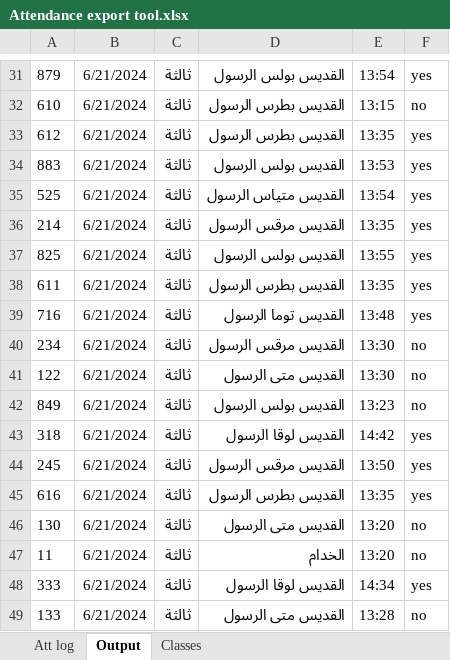
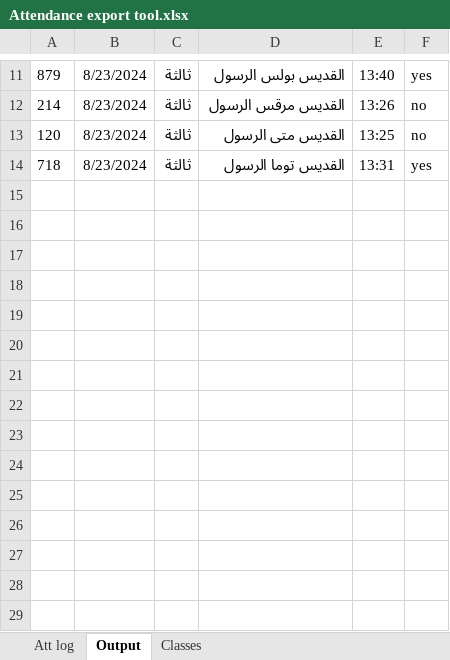
Before and after one commit to KyrillosMorgan/preparatory, an Excel workbook: Tools/Attendance export tool.xlsx, sheet Output, drawn as a sheet; only a part is shown, gaps mark what is left out; values as stored, in another font and other column widths than the file's, no borders; removed rows and columns are numbered as before the commit, all else as after; the diff covers the shown part only; the diff names each change by its address in the sheet, - before the commit and + after, or states it on an @@ line.

```diff
--- a/Tools/Attendance export tool.xlsx (sheet Output)
+++ b/Tools/Attendance export tool.xlsx (sheet Output)
-B11: 6/21/2024
+B11: 8/23/2024
-E11: 13:54
+E11: 13:40
-row 32: 610 | 6/21/2024 | ثالثة | القديس بطرس الرسول | 13:15 | no
-row 33: 612 | 6/21/2024 | ثالثة | القديس بطرس الرسول | 13:35 | yes
-row 34: 883 | 6/21/2024 | ثالثة | القديس بولس الرسول | 13:53 | yes
-row 35: 525 | 6/21/2024 | ثالثة | القديس متياس الرسول | 13:54 | yes
-B12: 6/21/2024
+B12: 8/23/2024
-E12: 13:35
+E12: 13:26
-F12: yes
+F12: no
-row 37: 825 | 6/21/2024 | ثالثة | القديس بولس الرسول | 13:55 | yes
-row 38: 611 | 6/21/2024 | ثالثة | القديس بطرس الرسول | 13:35 | yes
-row 39: 716 | 6/21/2024 | ثالثة | القديس توما الرسول | 13:48 | yes
-row 40: 234 | 6/21/2024 | ثالثة | القديس مرقس الرسول | 13:30 | no
-row 41: 122 | 6/21/2024 | ثالثة | القديس متى الرسول | 13:30 | no
-row 42: 849 | 6/21/2024 | ثالثة | القديس بولس الرسول | 13:23 | no
-row 43: 318 | 6/21/2024 | ثالثة | القديس لوقا الرسول | 14:42 | yes
-row 44: 245 | 6/21/2024 | ثالثة | القديس مرقس الرسول | 13:50 | yes
-row 45: 616 | 6/21/2024 | ثالثة | القديس بطرس الرسول | 13:35 | yes
-A13: 130
+A13: 120
-B13: 6/21/2024
+B13: 8/23/2024
-E13: 13:20
+E13: 13:25
-row 47: 11 | 6/21/2024 | ثالثة | الخدام | 13:20 | no
-A14: 333
+A14: 718
-B14: 6/21/2024
+B14: 8/23/2024
-D14: القديس لوقا الرسول
+D14: القديس توما الرسول
-E14: 14:34
+E14: 13:31
-row 49: 133 | 6/21/2024 | ثالثة | القديس متى الرسول | 13:28 | no
```
Also changed, not shown: 2 added rows, 22 removed rows and 21 edited cells elsewhere in this sheet, sheet Att log, formulas that keep their value, 4 other files.
